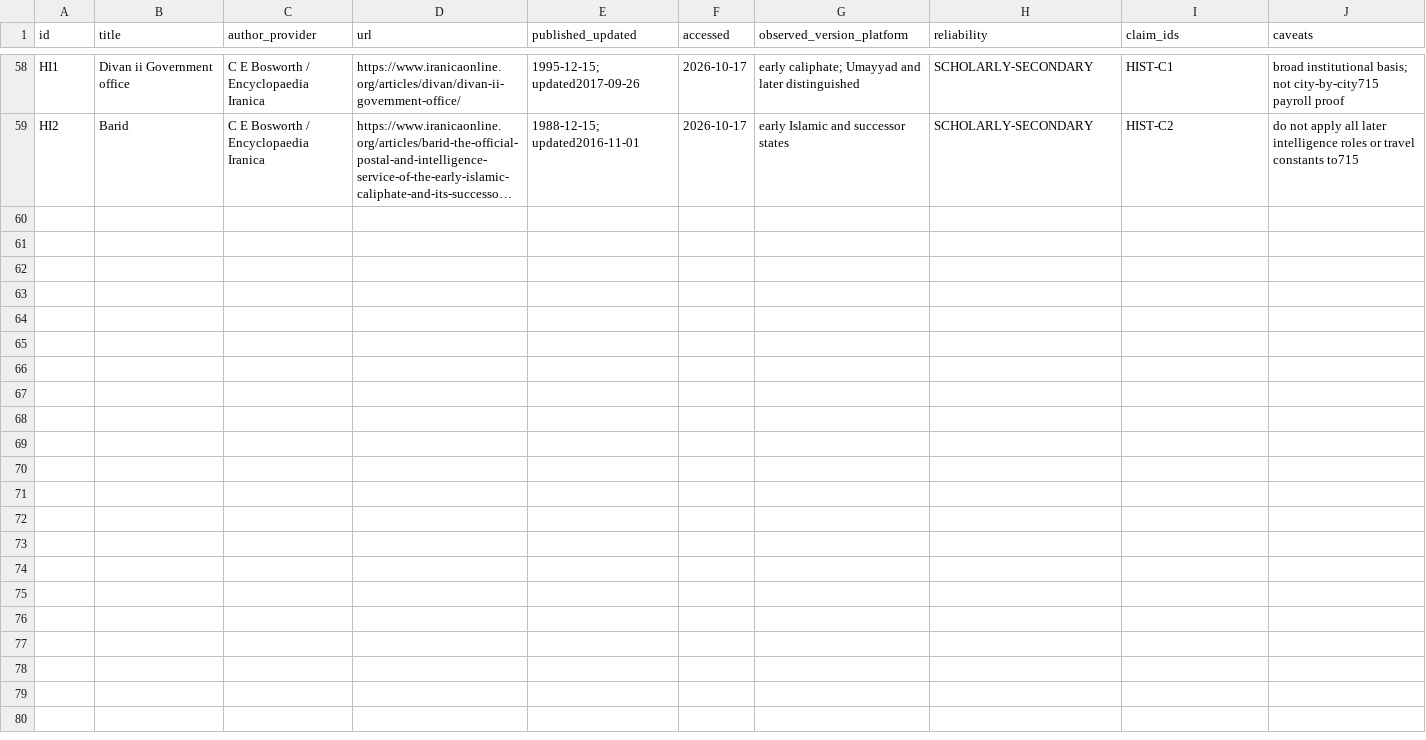
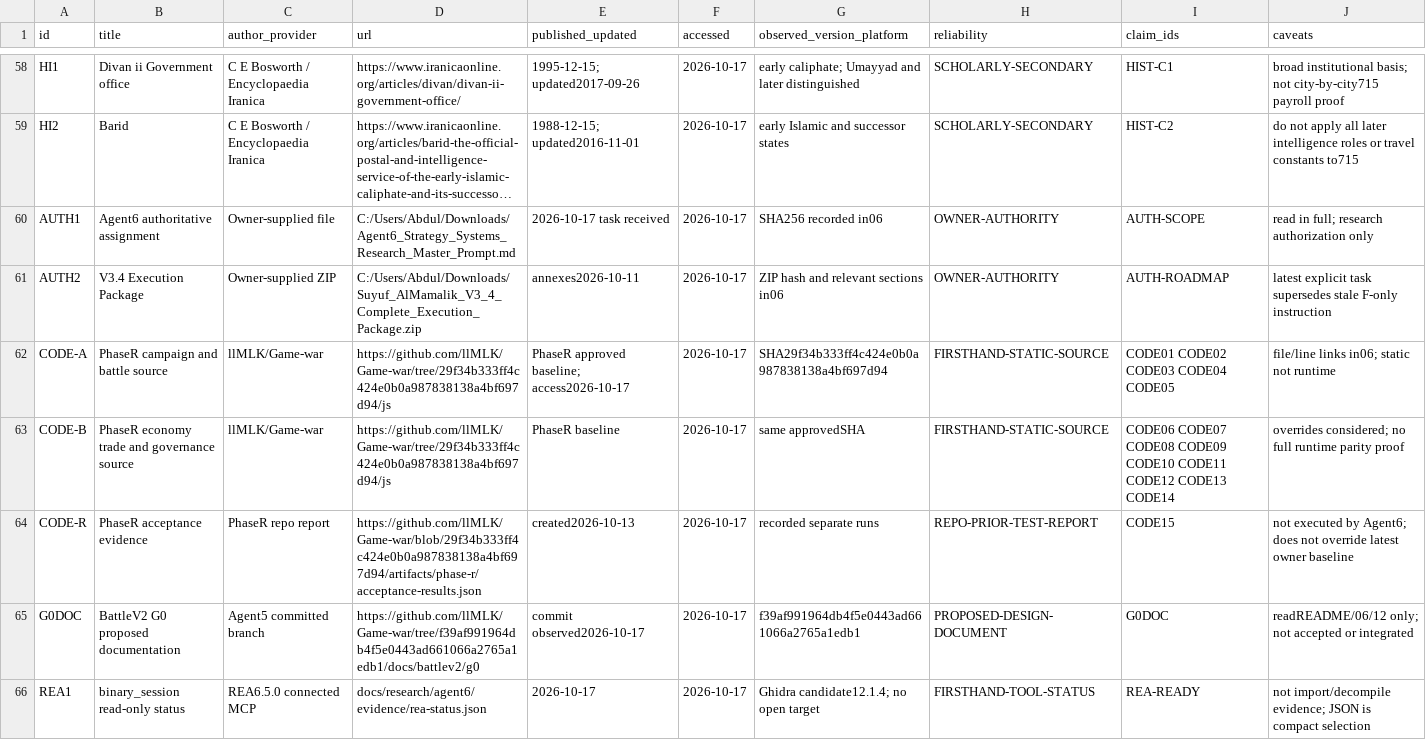
Before and after one commit to llMLK/Game-war, a CSV file: docs/research/agent6/evidence/sources.csv, drawn as a sheet; only a part is shown, gaps mark what is left out; long unchanged cells end in …; the diff names each change by its address in the sheet, - before the commit and + after, or states it on an @@ line.

Commit message:
docs(agent6): checkpoint 3 roadmap mapping and falsifiable proposals

```diff
--- a/docs/research/agent6/evidence/sources.csv
+++ b/docs/research/agent6/evidence/sources.csv
+row 60: AUTH1 | Agent6 authoritative assignment | Owner-supplied file | C:/Users/Abdul/Downloads/Agent6_Strategy_Systems_Research_Master_Prompt.md | 2026-10-17 task received | 2026-10-17 | SHA256 recorded in06 | OWNER-AUTHORITY | AUTH-SCOPE | read in full; research authorization only
+row 61: AUTH2 | V3.4 Execution Package | Owner-supplied ZIP | C:/Users/Abdul/Downloads/Suyuf_AlMamalik_V3_4_Complete_Execution_Package.zip | annexes2026-10-11 | 2026-10-17 | ZIP hash and relevant sections in06 | OWNER-AUTHORITY | AUTH-ROADMAP | latest explicit task supersedes stale F-only instruction
+row 62: CODE-A | PhaseR campaign and battle source | llMLK/Game-war | https://github.com/llMLK/Game-war/tree/29f34b333ff4c424e0b0a987838138a4bf697d94/js | PhaseR approved baseline; access2026-10-17 | 2026-10-17 | SHA29f34b333ff4c424e0b0a987838138a4bf697d94 | FIRSTHAND-STATIC-SOURCE | CODE01 CODE02 CODE03 CODE04 CODE05 | file/line links in06; static not runtime
+row 63: CODE-B | PhaseR economy trade and governance source | llMLK/Game-war | https://github.com/llMLK/Game-war/tree/29f34b333ff4c424e0b0a987838138a4bf697d94/js | PhaseR baseline | 2026-10-17 | same approvedSHA | FIRSTHAND-STATIC-SOURCE | CODE06 CODE07 CODE08 CODE09 CODE10 CODE11 CODE12 CODE13 CODE14 | overrides considered; no full runtime parity proof
+row 64: CODE-R | PhaseR acceptance evidence | PhaseR repo report | https://github.com/llMLK/Game-war/blob/29f34b333ff4c424e0b0a987838138a4bf697d94/artifacts/phase-r/acceptance-results.json | created2026-10-13 | 2026-10-17 | recorded separate runs | REPO-PRIOR-TEST-REPORT | CODE15 | not executed by Agent6; does not override latest owner baseline
+row 65: G0DOC | BattleV2 G0 proposed documentation | Agent5 committed branch | https://github.com/llMLK/Game-war/tree/f39af991964db4f5e0443ad661066a2765a1edb1/docs/battlev2/g0 | commit observed2026-10-17 | 2026-10-17 | f39af991964db4f5e0443ad661066a2765a1edb1 | PROPOSED-DESIGN-DOCUMENT | G0DOC | readREADME/06/12 only; not accepted or integrated
+row 66: REA1 | binary_session read-only status | REA6.5.0 connected MCP | docs/research/agent6/evidence/rea-status.json | 2026-10-17 | 2026-10-17 | Ghidra candidate12.1.4; no open target | FIRSTHAND-TOOL-STATUS | REA-READY | not import/decompile evidence; JSON is compact selection
```
Also changed, not shown: 10 other files.
